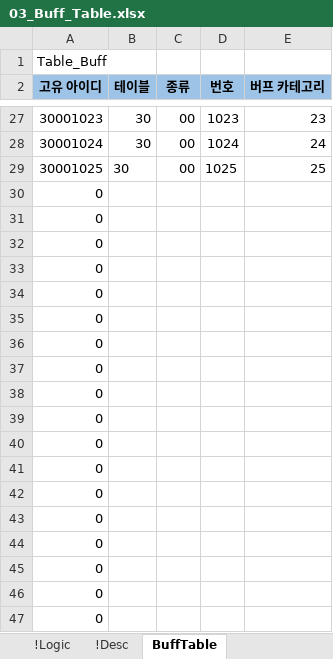
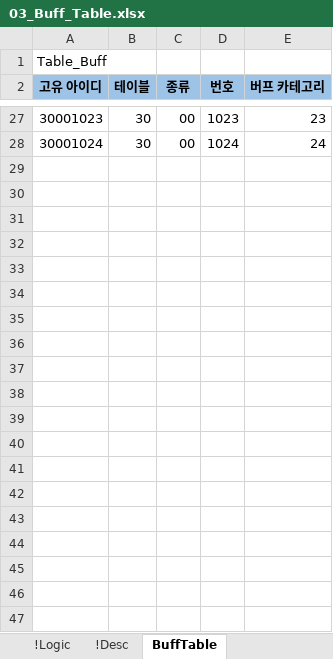
Before and after one commit to YoungJunGit/Astrocat-2DSFProject, an Excel workbook: Assets/Data/DataTable/03_Buff_Table.xlsx, sheet BuffTable, drawn as a sheet; only a part is shown, gaps mark what is left out; values as stored, in another font and other column widths than the file's, no borders; conditional formats not drawn; the diff names each change by its address in the sheet, - before the commit and + after, or states it on an @@ line.

```diff
--- a/Assets/Data/DataTable/03_Buff_Table.xlsx (sheet BuffTable)
+++ b/Assets/Data/DataTable/03_Buff_Table.xlsx (sheet BuffTable)
-row 29: 30001025 | 30 | 00 | 1025 | 25
-row 30: 0
-row 31: 0
-row 32: 0
-row 33: 0
-row 34: 0
-row 35: 0
-row 36: 0
-row 37: 0
-row 38: 0
-row 39: 0
-row 40: 0
-row 41: 0
-row 42: 0
-row 43: 0
-row 44: 0
-row 45: 0
-row 46: 0
-row 47: 0
```
Also changed, not shown: Assets/Data/DataTable/01_Character_Table_fix.xlsx.
